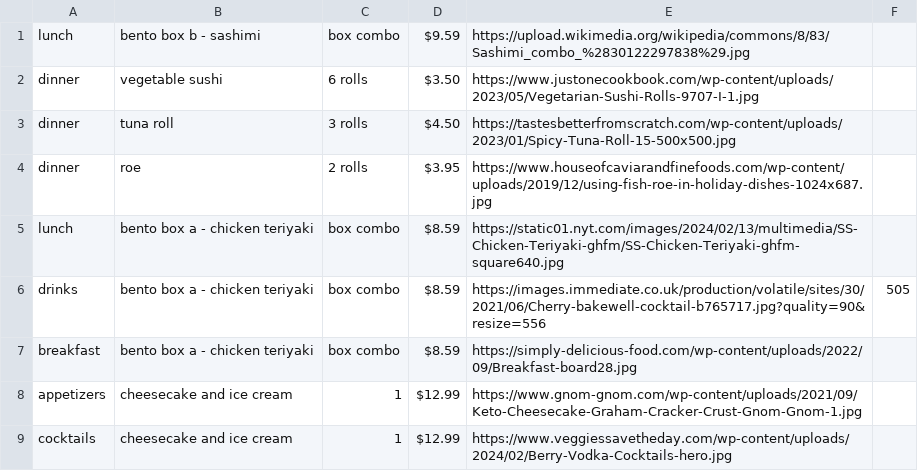
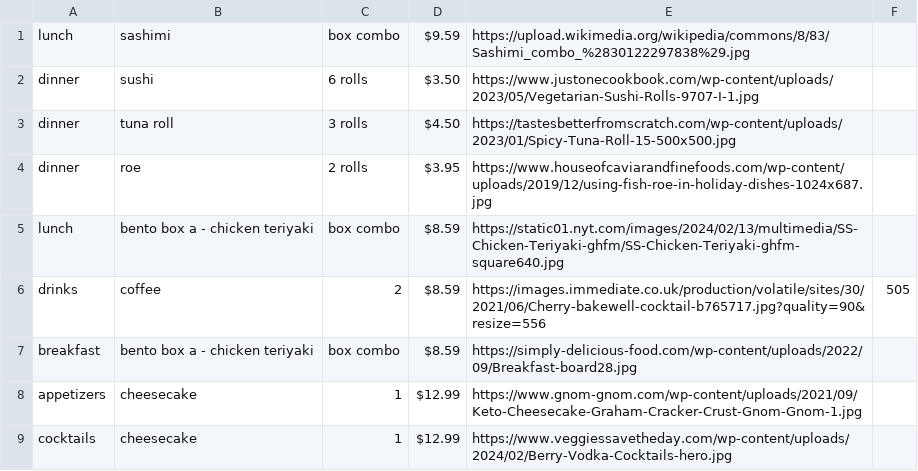
Before and after one commit to hon-nova/Sip-Serve, a CSV file: backend/menu.csv, drawn as a sheet.

```diff
--- a/backend/menu.csv
+++ b/backend/menu.csv
@@ -1,3 +1,3 @@
-lunch,bento box b - sashimi,box combo,$9.59,https://upload.wikimedia.org/wikipedia/commons/8/83/Sashimi_combo_%2830122297838%29.jpg
-dinner,vegetable sushi,6 rolls,$3.50,https://www.justonecookbook.com/wp-content/uploads/2023/05/Vegetarian-Sushi-Rolls-9707-I-1.jpg
+lunch,sashimi,box combo,$9.59,https://upload.wikimedia.org/wikipedia/commons/8/83/Sashimi_combo_%2830122297838%29.jpg
+dinner,sushi,6 rolls,$3.50,https://www.justonecookbook.com/wp-content/uploads/2023/05/Vegetarian-Sushi-Rolls-9707-I-1.jpg
 dinner,tuna roll,3 rolls,$4.50,https://tastesbetterfromscratch.com/wp-content/uploads/2023/01/Spicy-Tuna-Roll-15-500x500.jpg
@@ -5,5 +5,5 @@ dinner,roe,2 rolls,$3.95,https://www.houseofcaviarandfinefoods.com/wp-content/up
 lunch,bento box a - chicken teriyaki,box combo,$8.59,https://static01.nyt.com/images/2024/02/13/multimedia/SS-Chicken-Teriyaki-ghfm/SS-Chicken-Teriyaki-ghfm-square640.jpg
-drinks,bento box a - chicken teriyaki,box combo,$8.59,https://images.immediate.co.uk/production/volatile/sites/30/2021/06/Cherry-bakewell-cocktail-b765717.jpg?quality=90&resize=556,505
+drinks,coffee,2,$8.59,https://images.immediate.co.uk/production/volatile/sites/30/2021/06/Cherry-bakewell-cocktail-b765717.jpg?quality=90&resize=556,505
 breakfast,bento box a - chicken teriyaki,box combo,$8.59,https://simply-delicious-food.com/wp-content/uploads/2022/09/Breakfast-board28.jpg
-appetizers,cheesecake and ice cream,1,$12.99,https://www.gnom-gnom.com/wp-content/uploads/2021/09/Keto-Cheesecake-Graham-Cracker-Crust-Gnom-Gnom-1.jpg
-cocktails,cheesecake and ice cream,1,$12.99,https://www.veggiessavetheday.com/wp-content/uploads/2024/02/Berry-Vodka-Cocktails-hero.jpg
+appetizers,cheesecake,1,$12.99,https://www.gnom-gnom.com/wp-content/uploads/2021/09/Keto-Cheesecake-Graham-Cracker-Crust-Gnom-Gnom-1.jpg
+cocktails,cheesecake,1,$12.99,https://www.veggiessavetheday.com/wp-content/uploads/2024/02/Berry-Vodka-Cocktails-hero.jpg
```
Also changed, not shown: 2 other files.
